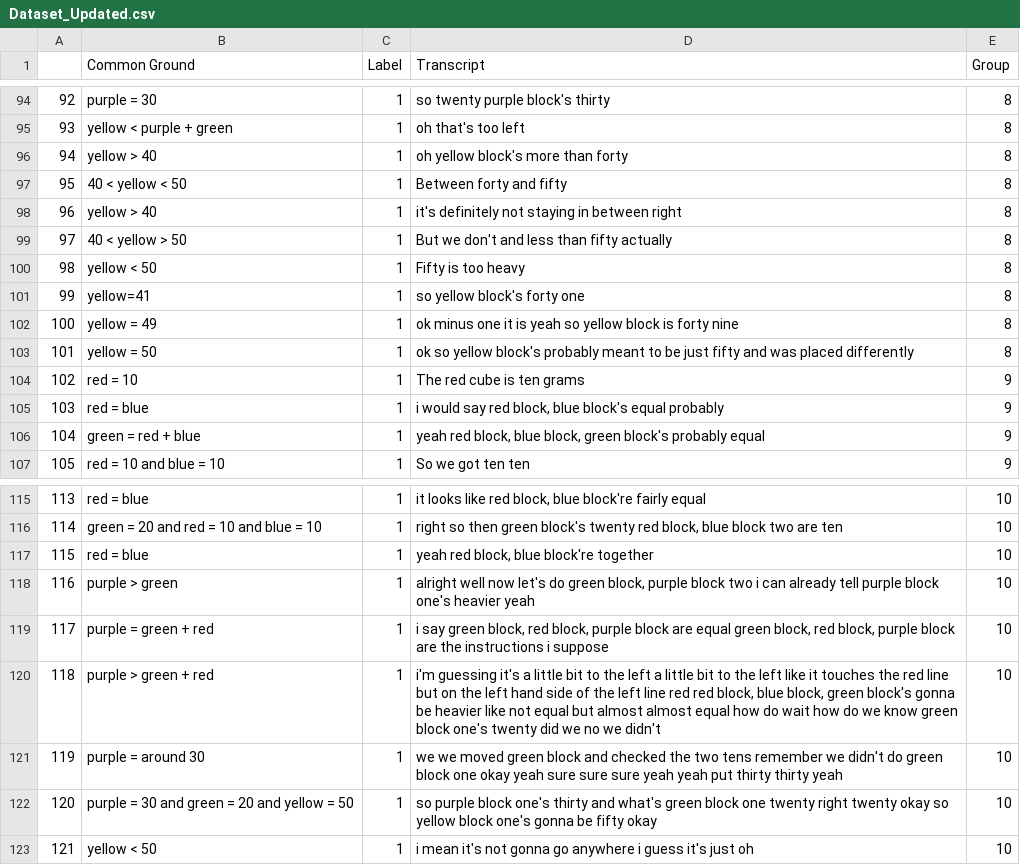
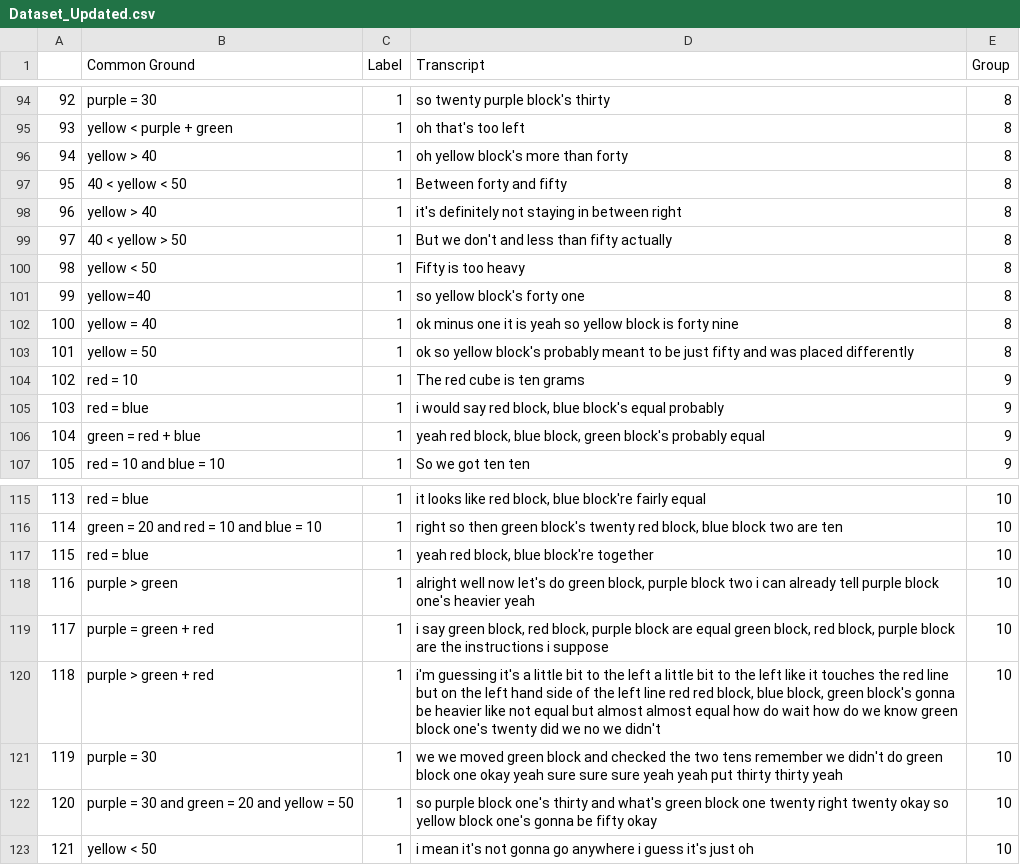
Before and after one commit to Videepvv/XE, a CSV file: Data/goldenFiles/Dataset_Updated.csv, drawn as a sheet; only a part is shown, gaps mark what is left out.

```diff
--- a/Data/goldenFiles/Dataset_Updated.csv
+++ b/Data/goldenFiles/Dataset_Updated.csv
@@ -100,4 +100,4 @@
 98,yellow < 50,1,Fifty is too heavy,8
-99,yellow=41,1,so yellow block's forty one,8
-100,yellow = 49,1,ok minus one it is yeah so yellow block is forty nine,8
+99,yellow=40,1,so yellow block's forty one,8
+100,yellow = 40,1,ok minus one it is yeah so yellow block is forty nine,8
 101,yellow = 50,1,ok so yellow block's probably meant to be just fifty and was placed differently,8
@@ -120,3 +120,3 @@
 118,purple > green + red,1,"i'm guessing it's a little bit to the left a little bit to the left like it touches the red line but on the left hand side of the left line red red block, blue block, green block's gonna be heavier like not equal but almost almost equal how do wait how do we know green block one's twenty did we no we didn't",10
-119,purple = around 30,1,we we moved green block and checked the two tens remember we didn't do green block one okay yeah sure sure sure yeah yeah put thirty thirty yeah,10
+119,purple = 30,1,we we moved green block and checked the two tens remember we didn't do green block one okay yeah sure sure sure yeah yeah put thirty thirty yeah,10
 120,purple = 30 and green = 20 and yellow = 50,1,so purple block one's thirty and what's green block one twenty right twenty okay so yellow block one's gonna be fifty okay,10
```
Also changed, not shown: Data/goldenFiles/Golden_Group_06_CGA.csv, Data/goldenFiles/Golden_Group_08_CGA.csv, 5 other files.
